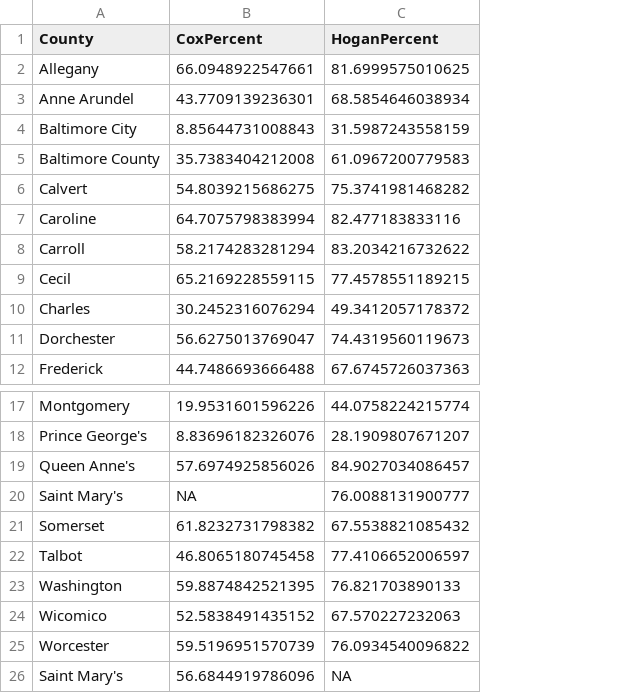
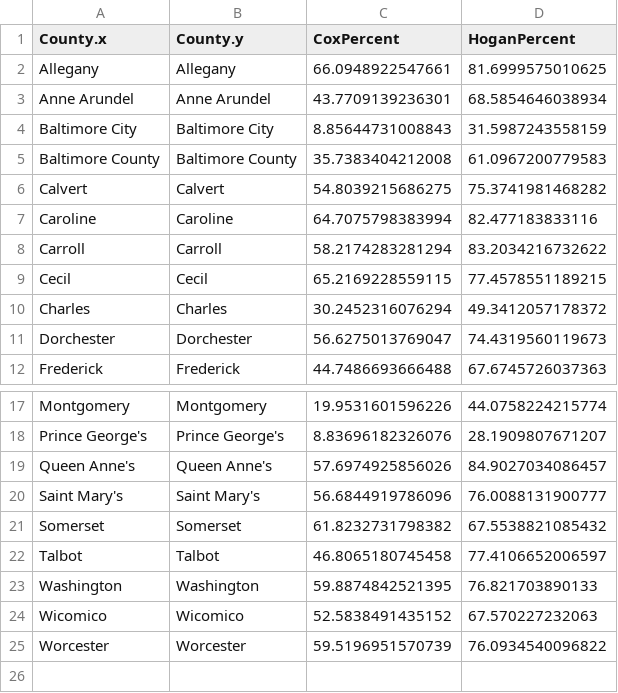
Before and after one commit to lcbcech/laura-cech-JOUR772, a CSV file: lab_09/selected_combinedwins_data.csv, drawn as a sheet; only a part is shown, gaps mark what is left out; removed rows and columns are numbered as before the commit, all else as after; the diff names each change by its address in the sheet, - before the commit and + after, or states it on an @@ line.

```diff
--- a/lab_09/selected_combinedwins_data.csv
+++ b/lab_09/selected_combinedwins_data.csv
+column B (County.y), rows 2-12: Allegany | Anne Arundel | Baltimore City | Baltimore County | Calvert | Caroline | Carroll | Cecil | Charles | Dorchester | Frederick; rows 17-25: Montgomery | Prince George's | Queen Anne's | Saint Mary's | Somerset | Talbot | Washington | Wicomico | Worcester
-A1: County
+A1: County.x
-C20 (CoxPercent): NA
+C20 (CoxPercent): 56.6844919786096
-row 26: Saint Mary's | 56.6844919786096 | NA
```
Also changed, not shown: 4 other files.
